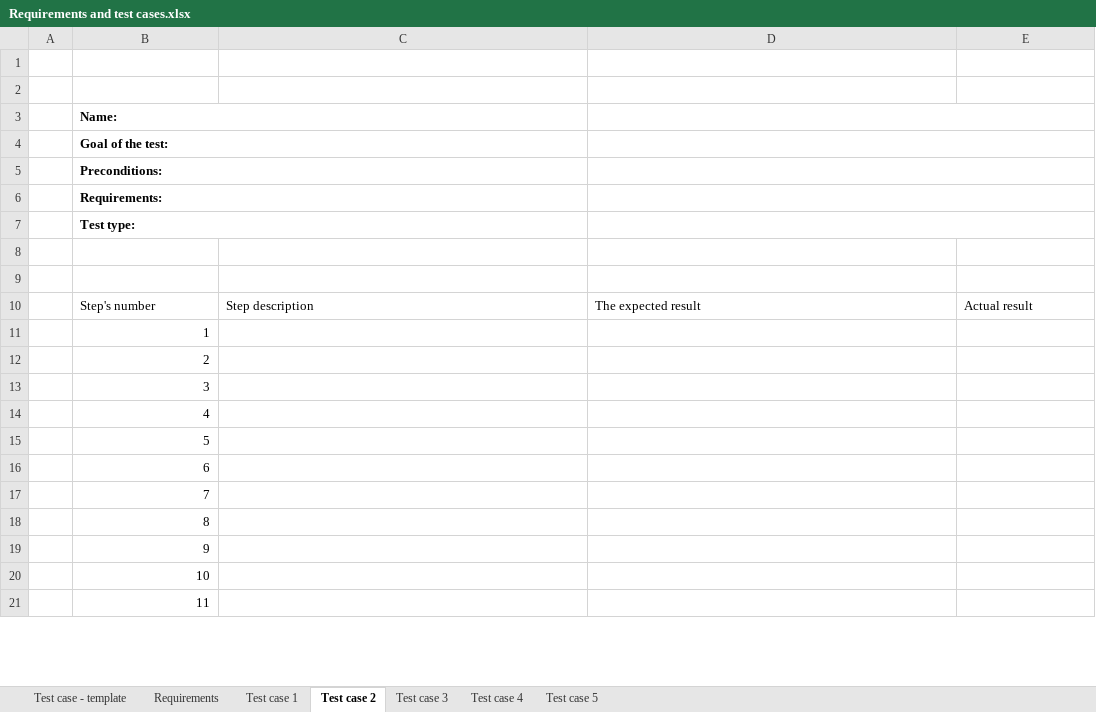
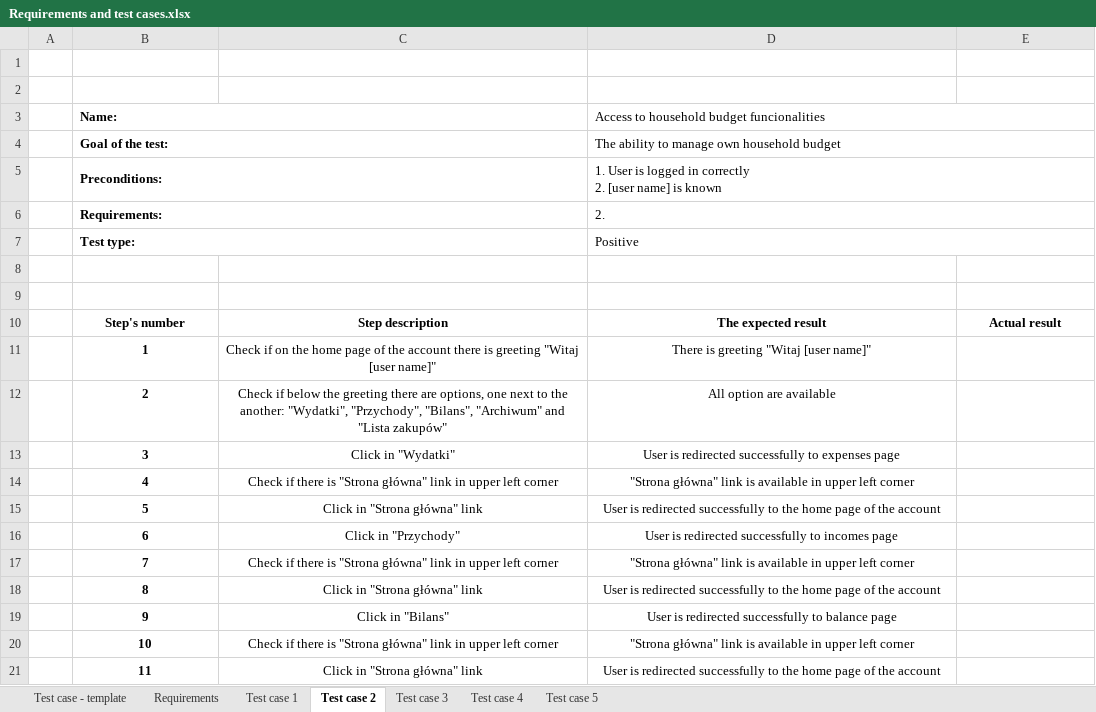
Before and after one commit to BurnosAlina/ChudaApp, an Excel workbook: Requirements and test cases.xlsx, sheet Test case 2, drawn as a sheet; only a part is shown; values as stored, in another font and other column widths than the file's, no borders; charts and pictures not drawn; ↵ is a line break in a cell; the diff covers the shown part only; the diff names each change by its address in the sheet, - before the commit and + after, or states it on an @@ line.

Commit message:
Test case 2 added

```diff
--- a/Requirements and test cases.xlsx (sheet Test case 2)
+++ b/Requirements and test cases.xlsx (sheet Test case 2)
-D3: (empty)
+D3: Access to household budget funcionalities
-D4: (empty)
+D4: The ability to manage own household budget
-D5: (empty)
+D5: 1. User is logged in correctly ↵ 2. [user name] is known
-D6: (empty)
+D6: 2.
-D7: (empty)
+D7: Positive
@@ B10:E10 bold: off → on, alignment: left → center @@
@@ B11:B21 bold: off → on, alignment: right → center @@
-C11: (empty)
+C11: Check if on the home page of the account there is greeting "Witaj [user name]"
-D11: (empty)
+D11: There is greeting "Witaj [user name]"
-C12: (empty)
+C12: Check if below the greeting there are options, one next to the another: "Wydatki", "Przychody", "Bilans", "Archiwum" and "Lista zakupów"
-D12: (empty)
+D12: All option are available
-C13: (empty)
+C13: Click in "Wydatki"
-D13: (empty)
+D13: User is redirected successfully to expenses page
-C14: (empty)
+C14: Check if there is "Strona główna" link in upper left corner
-D14: (empty)
+D14: "Strona główna" link is available in upper left corner
-C15: (empty)
+C15: Click in "Strona główna" link
-D15: (empty)
+D15: User is redirected successfully to the home page of the account
-C16: (empty)
+C16: Click in "Przychody"
-D16: (empty)
+D16: User is redirected successfully to incomes page
-C17: (empty)
+C17: Check if there is "Strona główna" link in upper left corner
-D17: (empty)
+D17: "Strona główna" link is available in upper left corner
-C18: (empty)
+C18: Click in "Strona główna" link
-D18: (empty)
+D18: User is redirected successfully to the home page of the account
-C19: (empty)
+C19: Click in "Bilans"
-D19: (empty)
+D19: User is redirected successfully to balance page
-C20: (empty)
+C20: Check if there is "Strona główna" link in upper left corner
-D20: (empty)
+D20: "Strona główna" link is available in upper left corner
-C21: (empty)
+C21: Click in "Strona główna" link
-D21: (empty)
+D21: User is redirected successfully to the home page of the account
```
Also changed, not shown: 2 removed rows, 12 edited cells and cell formats elsewhere in this sheet, sheet Test case 1, sheet Requirements.
